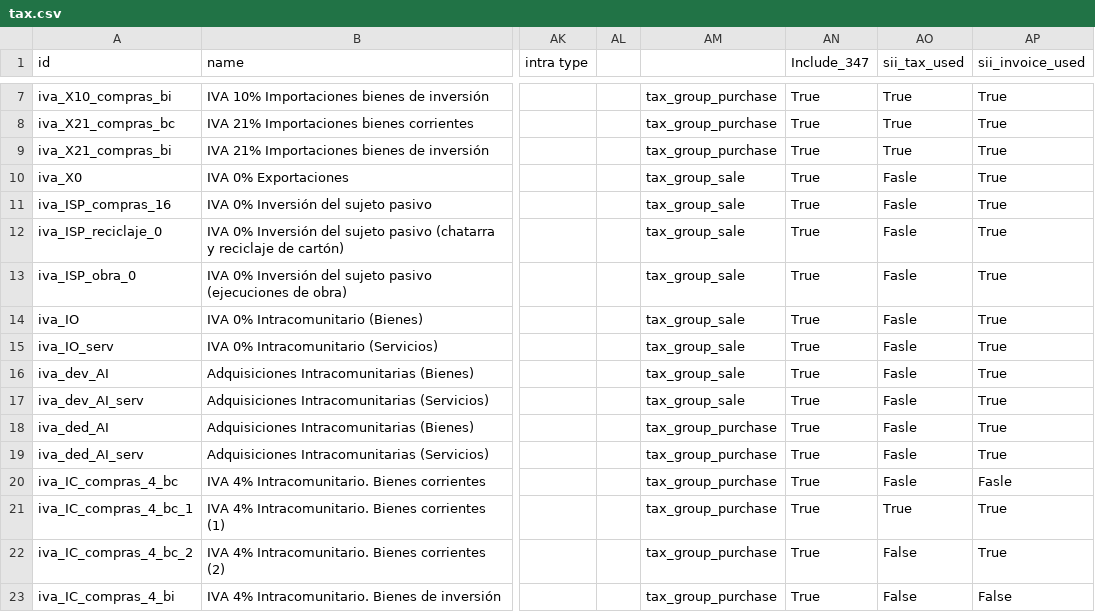
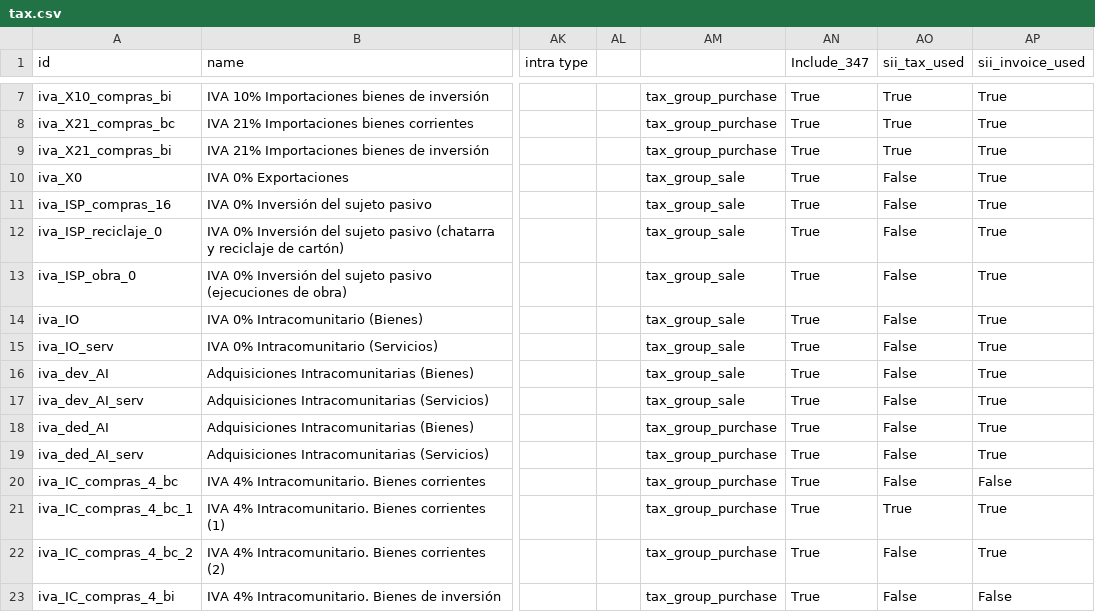
Before and after one commit to NaN-tic/tryton-account_es_csv2xml, a CSV file: tax.csv, drawn as a sheet; only a part is shown, gaps mark what is left out; the diff names each change by its address in the sheet, - before the commit and + after, or states it on an @@ line.

```diff
--- a/tax.csv
+++ b/tax.csv
-AO10:AO20 (sii_tax_used): Fasle
+AO10:AO20 (sii_tax_used): False
-AP20 (sii_invoice_used): Fasle
+AP20 (sii_invoice_used): False
```
Also changed, not shown: 1 other file.
